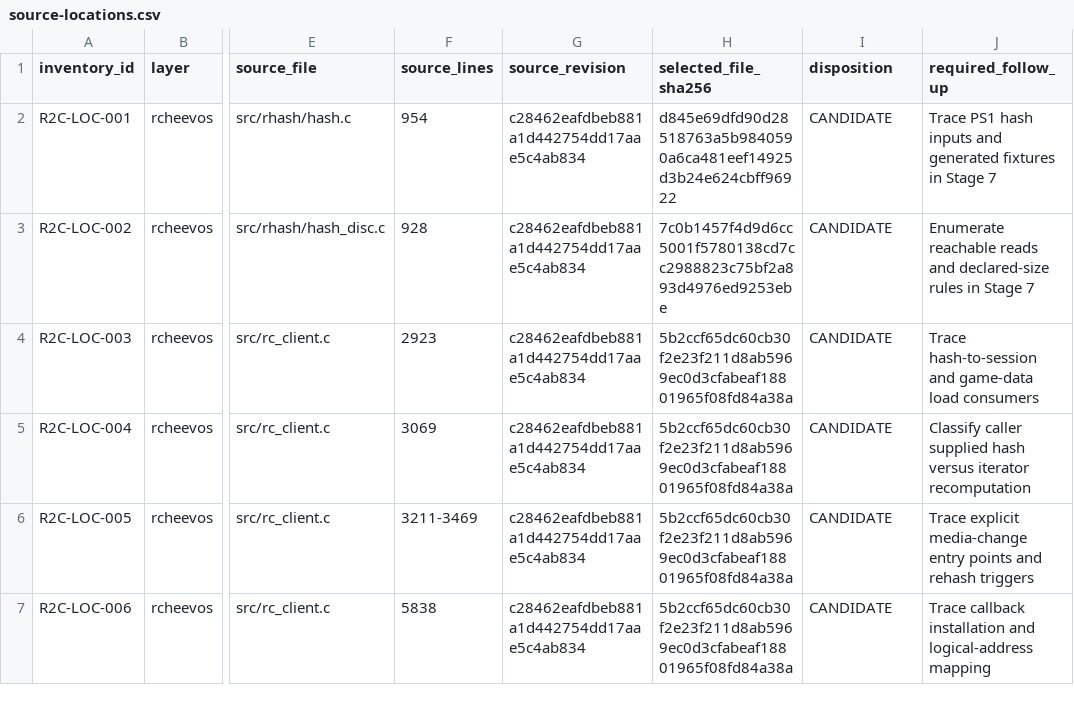
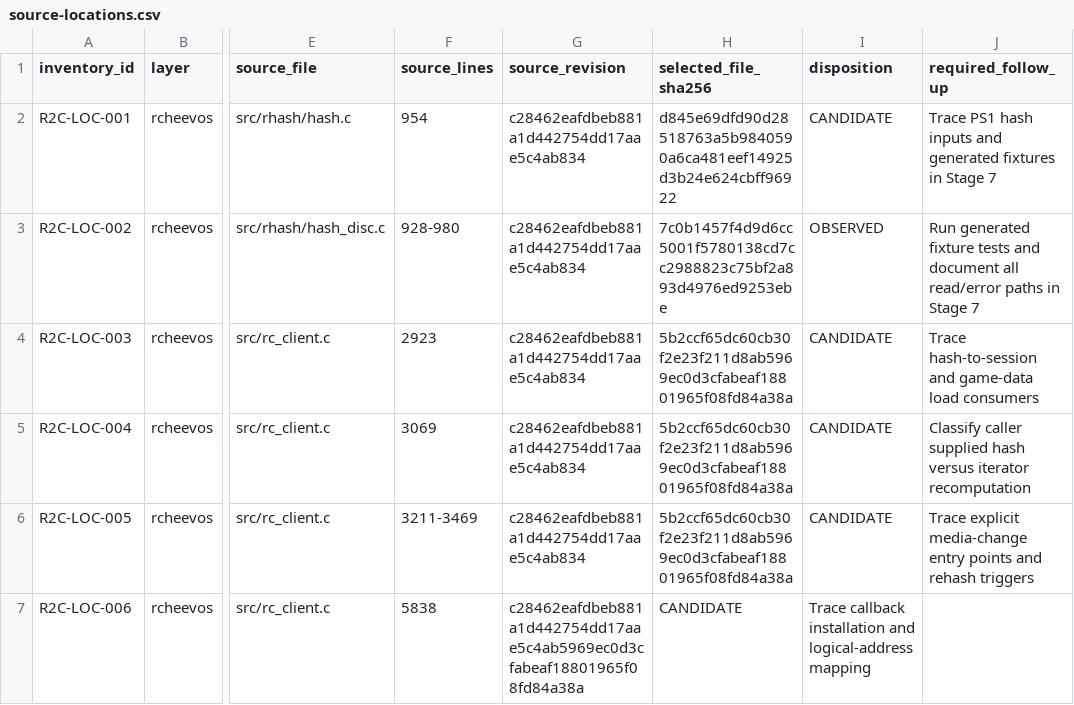
Before and after one commit to vincevandriel/YuGiOh-RetroAchievements, a CSV file: docs/r2-c-inventory/source-locations.csv, drawn as a sheet; only a part is shown, gaps mark what is left out; the diff covers the shown part only; the diff names each change by its address in the sheet, - before the commit and + after, or states it on an @@ line.

```diff
--- a/docs/r2-c-inventory/source-locations.csv
+++ b/docs/r2-c-inventory/source-locations.csv
-F3 (source_lines): 928
+F3 (source_lines): 928-980
-I3 (disposition): CANDIDATE
+I3 (disposition): OBSERVED
-J3 (required_follow_up): Enumerate reachable reads and declared-size rules in Stage…
+J3 (required_follow_up): Run generated fixture tests and document all read/error paths in Stage…
-G7 (source_revision): c28462eafdbeb881a1d442754dd17aae5c4ab834
+G7 (source_revision): c28462eafdbeb881a1d442754dd17aae5c4ab5969ec0d3cfabeaf18801965f08fd84a38a
-H7 (selected_file_sha256): 5b2ccf65dc60cb30f2e23f211d8ab5969ec0d3cfabeaf18801965f08fd84a38a
+H7 (selected_file_sha256): CANDIDATE
-I7 (disposition): CANDIDATE
+I7 (disposition): Trace callback installation and logical-address mapping
-J7 (required_follow_up): Trace callback installation and logical-address mapping
+J7 (required_follow_up): (empty)
```
Also changed, not shown: 1 added row and 19 edited cells elsewhere in this file, docs/r2-c-inventory/candidate-searches.csv, docs/r2-c-inventory/facts.csv, 4 other files.
